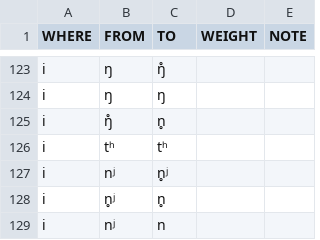
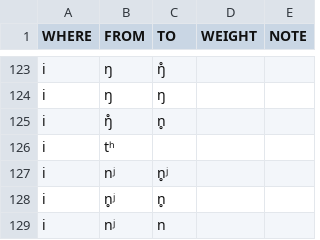
Before and after one commit to digling/burmish, a TSV file: reconstruction/change-directions.tsv, drawn as a sheet; only a part is shown, gaps mark what is left out.

Commit message:
Update change-directions.tsv

```diff
--- a/reconstruction/change-directions.tsv
+++ b/reconstruction/change-directions.tsv
@@ -125,3 +125,3 @@ i	ŋ	ŋ
 i	ŋ̊	n̥		
-i	tʰ	tʰ		
+i	tʰ			
 i	nʲ	n̥ʲ		
```
